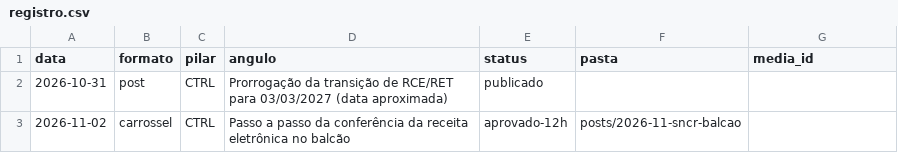
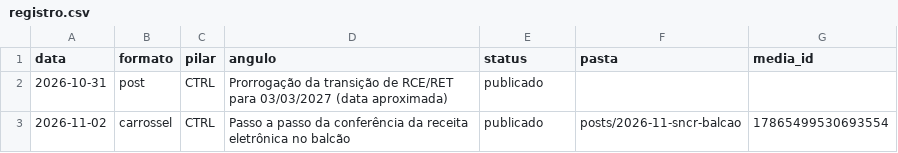
Before and after one commit to betaniaalhan-sudo/organizefarma-midia, a CSV file: posts/registro.csv, drawn as a sheet.

```diff
--- a/posts/registro.csv
+++ b/posts/registro.csv
@@ -2,2 +2,2 @@ data;formato;pilar;angulo;status;pasta;media_id
 2026-10-31;post;CTRL;Prorrogação da transição de RCE/RET para 03/03/2027 (data aproximada);publicado;;
-2026-11-02;carrossel;CTRL;Passo a passo da conferência da receita eletrônica no balcão;aprovado-12h;posts/2026-11-sncr-balcao;
+2026-11-02;carrossel;CTRL;Passo a passo da conferência da receita eletrônica no balcão;publicado;posts/2026-11-sncr-balcao;17865499530693554
```
